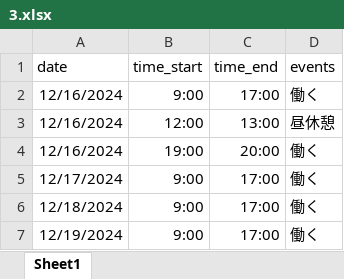
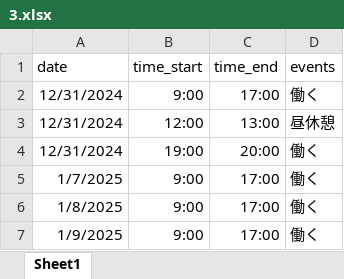
Before and after one commit to twilight2368/itss-web-exercise, an Excel workbook: data/3.xlsx, sheet Sheet1, drawn as a sheet; values as stored, in another font and other column widths than the file's, no borders; the diff names each change by its address in the sheet, - before the commit and + after, or states it on an @@ line.

```diff
--- a/data/3.xlsx (sheet Sheet1)
+++ b/data/3.xlsx (sheet Sheet1)
-A2:A4 (date): 12/16/2024
+A2:A4 (date): 12/31/2024
-A5 (date): 12/17/2024
+A5 (date): 1/7/2025
-A6 (date): 12/18/2024
+A6 (date): 1/8/2025
-A7 (date): 12/19/2024
+A7 (date): 1/9/2025
```
Also changed, not shown: data/1.xlsx, data/2.xlsx, 2 other files.
